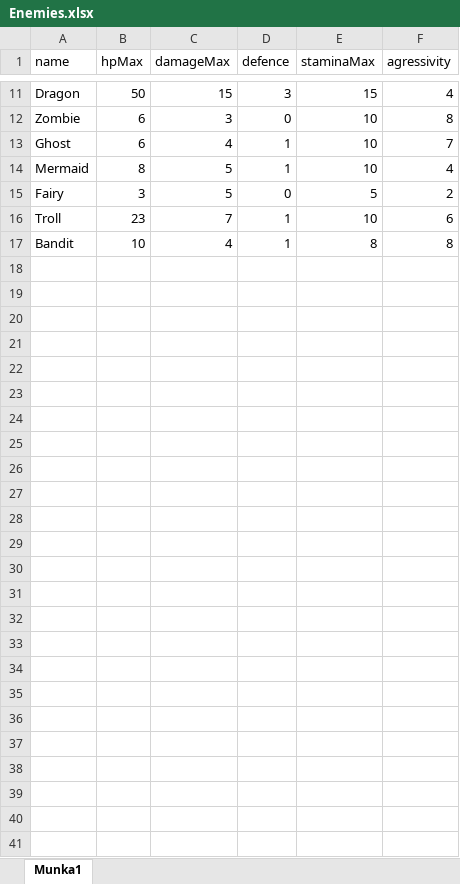
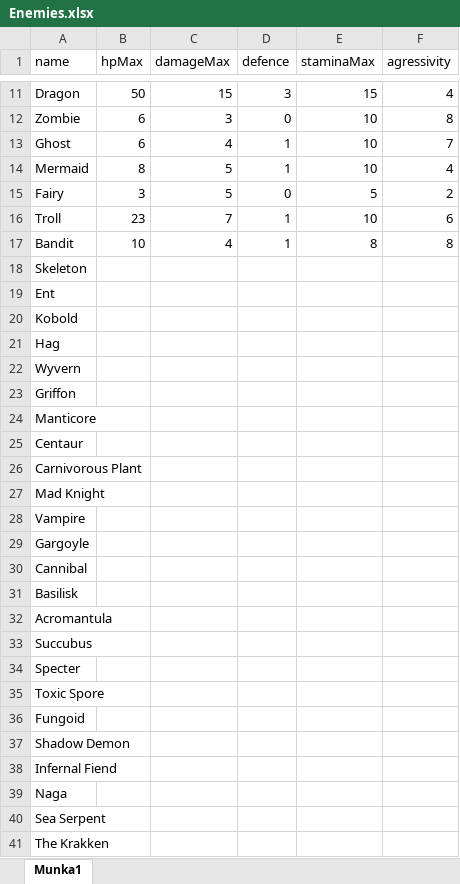
Before and after one commit to Worrador/TextBasedRPG, an Excel workbook: OpenWorld/Resources/Enemies.xlsx, sheet Munka1, drawn as a sheet; only a part is shown, gaps mark what is left out; values as stored, in another font and other column widths than the file's, no borders; the diff names each change by its address in the sheet, - before the commit and + after, or states it on an @@ line.

```diff
--- a/OpenWorld/Resources/Enemies.xlsx (sheet Munka1)
+++ b/OpenWorld/Resources/Enemies.xlsx (sheet Munka1)
+row 18: Skeleton
+row 19: Ent
+row 20: Kobold
+row 21: Hag
+row 22: Wyvern
+row 23: Griffon
+row 24: Manticore
+row 25: Centaur
+row 26: Carnivorous Plant
+row 27: Mad Knight
+row 28: Vampire
+row 29: Gargoyle
+row 30: Cannibal
+row 31: Basilisk
+row 32: Acromantula
+row 33: Succubus
+row 34: Specter
+row 35: Toxic Spore
+row 36: Fungoid
+row 37: Shadow Demon
+row 38: Infernal Fiend
+row 39: Naga
+row 40: Sea Serpent
+row 41: The Krakken
```
Also changed, not shown: OpenWorld/Resources/Armors.xlsx, OpenWorld/Resources/Roles.xlsx, 2 other files.
